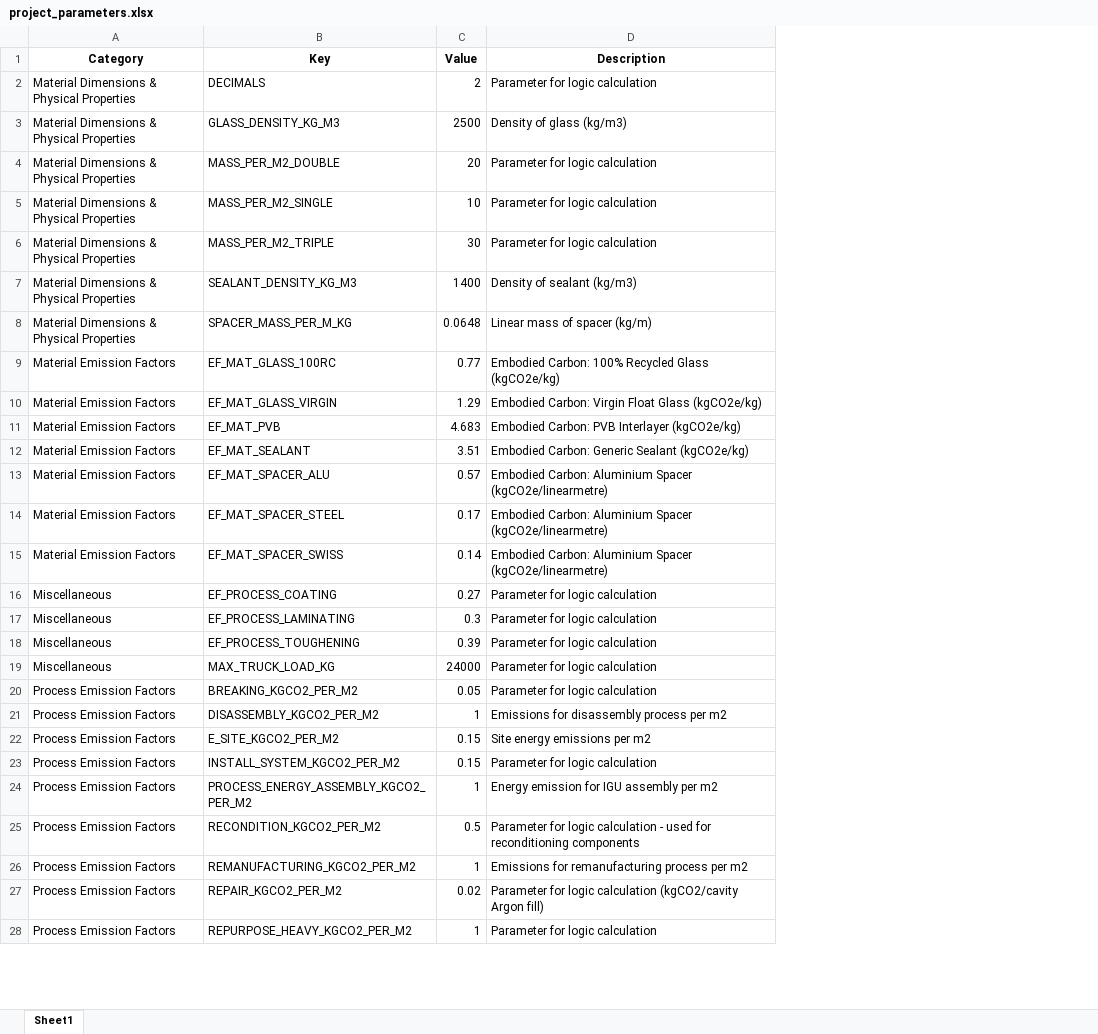
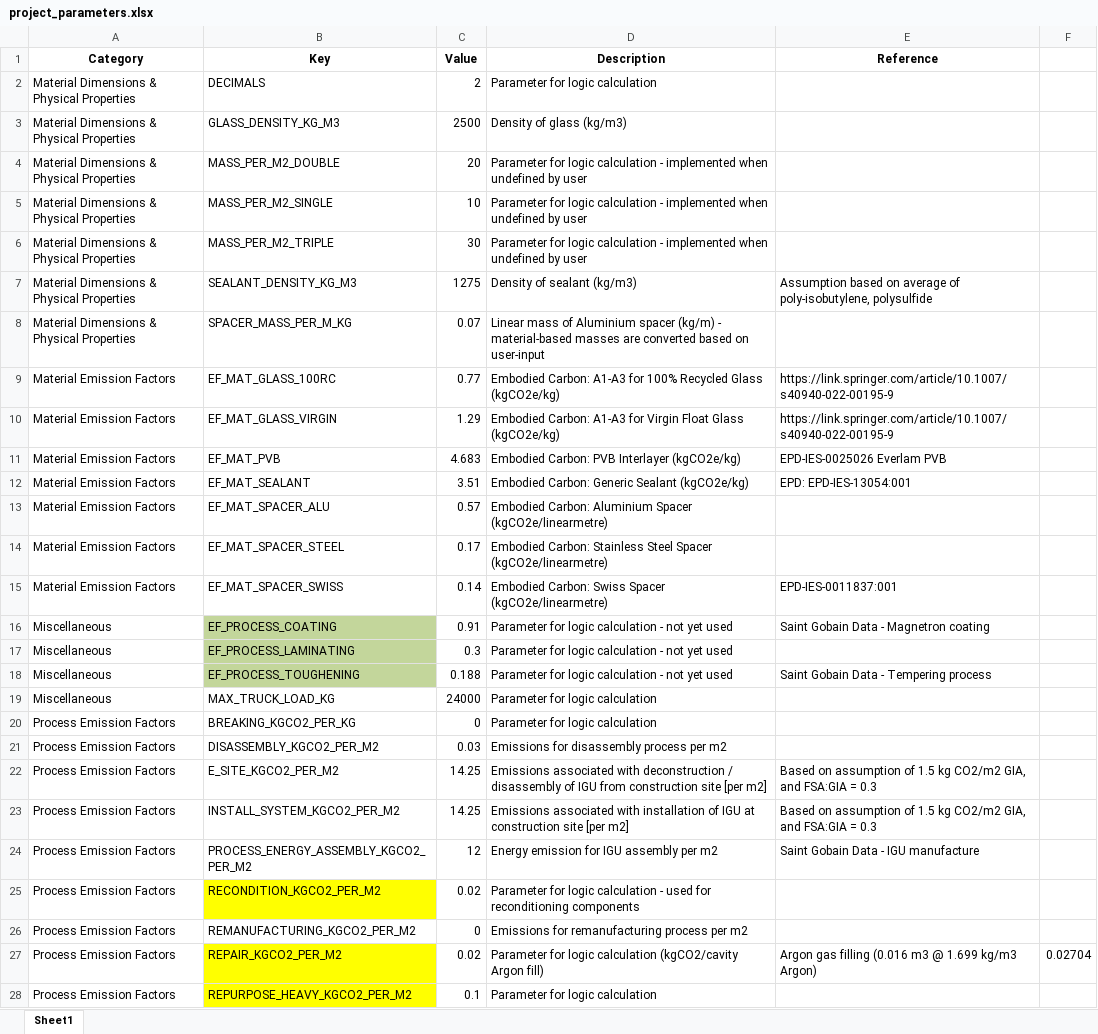
Before and after one commit to rebeccahartwell/VITRIFY, an Excel workbook: data/parameters_config/project_parameters.xlsx, sheet Sheet1, drawn as a sheet; only a part is shown; values as stored, in another font and other column widths than the file's, no borders; the diff covers the shown part only; the diff names each change by its address in the sheet, - before the commit and + after, or states it on an @@ line.

```diff
--- a/data/parameters_config/project_parameters.xlsx (sheet Sheet1)
+++ b/data/parameters_config/project_parameters.xlsx (sheet Sheet1)
+column E (Reference), rows 7-27: Assumption based on average of poly-isobutylene, polysulfide |  | https://link.springer.com/article/10.1007/s40940-022-00195-9 | https://link.springer.com/article/10.1007/s40940-022-00195-9 | EPD-IES-0025026 Everlam PVB | EPD: EPD-IES-13054:001 |  |  | EPD-IES-0011837:001 | Saint Gobain Data - Magnetron coating |  | Saint Gobain Data - Tempering process |  |  |  | Based on assumption of 1.5 kg CO2/m2 GIA, and FSA:GIA = 0.3 | Based on assumption of 1.5 kg CO2/m2 GIA, and FSA:GIA = 0.3 | Saint Gobain Data - IGU manufacture |  |  | Argon gas filling (0.016 m3 @ 1.699 kg/m3 Argon)
+column F, row 27: 0.02704
-D4:D6 (Description): …logic calculation
+D4:D6 (Description): …logic calculation - implemented when undefined by user
-C7 (Value): 1400
+C7 (Value): 1275
-C8 (Value): 0.0648
+C8 (Value): 0.07
-D8 (Description): …mass of spacer (kg/m)
+D8 (Description): …mass of Aluminium spacer (kg/m) - material-based masses are converted based on user-input
-D9 (Description): Embodied Carbon: 100% Recycled…
+D9 (Description): Embodied Carbon: A1-A3 for 100% Recycled…
-D10 (Description): Embodied Carbon: Virgin Float…
+D10 (Description): Embodied Carbon: A1-A3 for Virgin Float…
-D14 (Description): Embodied Carbon: Aluminium Spacer (kgCO2e/linearmetre)
+D14 (Description): Embodied Carbon: Stainless Steel Spacer (kgCO2e/linearmetre)
-D15 (Description): Embodied Carbon: Aluminium Spacer (kgCO2e/linearmetre)
+D15 (Description): Embodied Carbon: Swiss Spacer (kgCO2e/linearmetre)
-B16:B18 fill: none
+B16:B18 fill: #C3D69B
-C16 (Value): 0.27
+C16 (Value): 0.91
-D16:D18 (Description): Parameter for logic calculation
+D16:D18 (Description): Parameter for logic calculation - not yet used
-C18 (Value): 0.39
+C18 (Value): 0.188
-B20 (Key): BREAKING_KGCO2_PER_M2
+B20 (Key): BREAKING_KGCO2_PER_KG
-C20 (Value): 0.05
+C20 (Value): 0
-C21 (Value): 1
+C21 (Value): 0.03
-C22:C23 (Value): 0.15
+C22:C23 (Value): 14.25
-D22 (Description): Site energy emissions per m2
+D22 (Description): Emissions associated with deconstruction / disassembly of IGU from construction site [per m2]
-D23 (Description): Parameter for logic calculation
+D23 (Description): Emissions associated with installation of IGU at construction site [per m2]
-C24 (Value): 1
+C24 (Value): 12
-B25 fill: none
+B25 fill: #FFFF00
-C25 (Value): 0.5
+C25 (Value): 0.02
-C26 (Value): 1
+C26 (Value): 0
-B27:B28 fill: none
+B27:B28 fill: #FFFF00
-C28 (Value): 1
+C28 (Value): 0.1
```
Also changed, not shown: 6 edited cells and cell formats elsewhere in this sheet, 12 other files.
